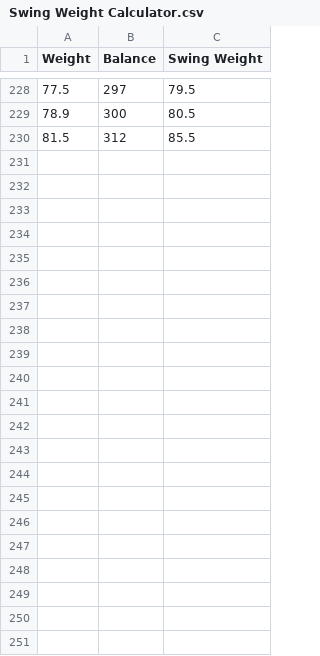
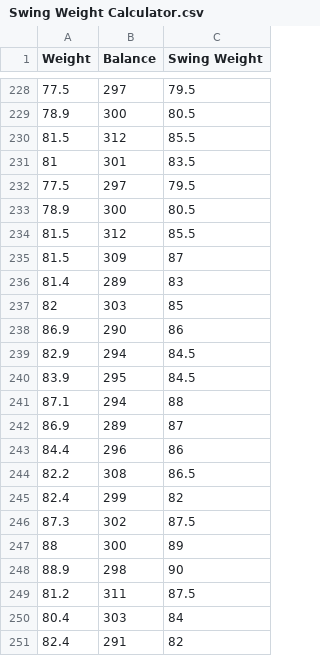
Before and after one commit to RayhanDaksa/streamlit-racquet, a CSV file: Swing Weight Calculator.csv, drawn as a sheet; only a part is shown, gaps mark what is left out.

Commit message:
Swing Weight Calculator.csv

```diff
--- a/Swing Weight Calculator.csv
+++ b/Swing Weight Calculator.csv
@@ -230 +230,22 @@
 81.5,312,85.5
+81,301,83.5
+77.5,297,79.5
+78.9,300,80.5
+81.5,312,85.5
+81.5,309,87
+81.4,289,83
+82,303,85
+86.9,290,86
+82.9,294,84.5
+83.9,295,84.5
+87.1,294,88
+86.9,289,87
+84.4,296,86
+82.2,308,86.5
+82.4,299,82
+87.3,302,87.5
+88,300,89
+88.9,298,90
+81.2,311,87.5
+80.4,303,84
+82.4,291,82
```
